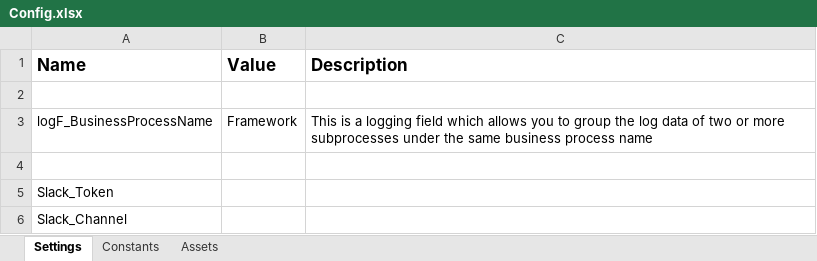
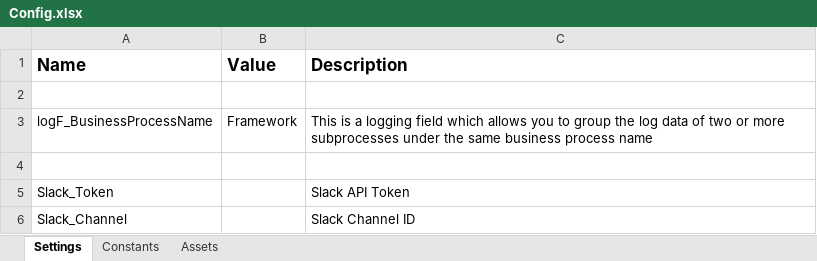
Before and after one commit to miyaichi/ReFramework-Template-Slack-Transaction, an Excel workbook: Data/Config.xlsx, sheet Settings, drawn as a sheet; values as stored, in another font and other column widths than the file's, no borders; the diff names each change by its address in the sheet, - before the commit and + after, or states it on an @@ line.

```diff
--- a/Data/Config.xlsx (sheet Settings)
+++ b/Data/Config.xlsx (sheet Settings)
-C5 (Description): (empty)
+C5 (Description): Slack API Token
-C6 (Description): (empty)
+C6 (Description): Slack Channel ID
```
Also changed, not shown: 2 other files.
